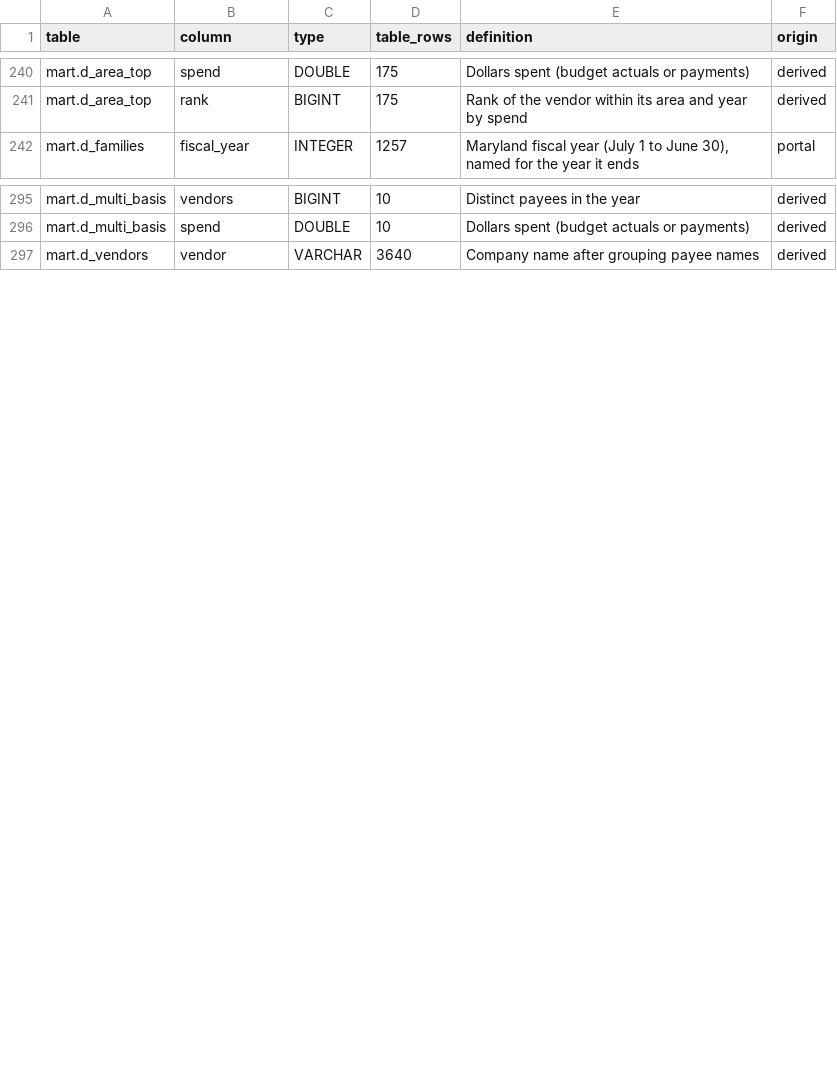
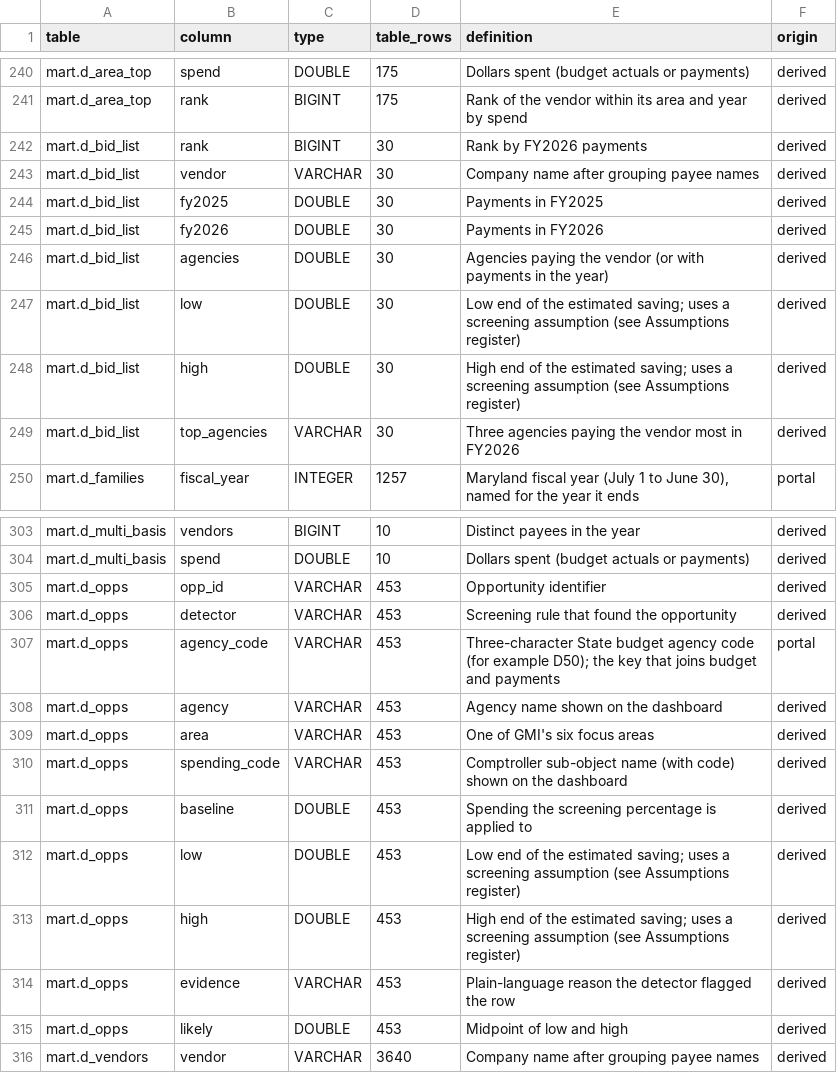
Before and after one commit to EVO3-Ecosystem/gmi-savings-tracker, a CSV file: docs/schemas/warehouse_columns.csv, drawn as a sheet; only a part is shown, gaps mark what is left out; the diff covers the shown part only.

```diff
--- a/docs/schemas/warehouse_columns.csv
+++ b/docs/schemas/warehouse_columns.csv
@@ -241,2 +241,10 @@ mart.d_area_top,spend,DOUBLE,175,Dollars spent (budget actuals or payments),deri
 mart.d_area_top,rank,BIGINT,175,Rank of the vendor within its area and year by spend,derived
+mart.d_bid_list,rank,BIGINT,30,Rank by FY2026 payments,derived
+mart.d_bid_list,vendor,VARCHAR,30,Company name after grouping payee names,derived
+mart.d_bid_list,fy2025,DOUBLE,30,Payments in FY2025,derived
+mart.d_bid_list,fy2026,DOUBLE,30,Payments in FY2026,derived
+mart.d_bid_list,agencies,DOUBLE,30,Agencies paying the vendor (or with payments in the year),derived
+mart.d_bid_list,low,DOUBLE,30,Low end of the estimated saving; uses a screening assumption (see Assumptions register),derived
+mart.d_bid_list,high,DOUBLE,30,High end of the estimated saving; uses a screening assumption (see Assumptions register),derived
+mart.d_bid_list,top_agencies,VARCHAR,30,Three agencies paying the vendor most in FY2026,derived
 mart.d_families,fiscal_year,INTEGER,1257,"Maryland fiscal year (July 1 to June 30), named for the year it ends",portal
@@ -296,2 +304,13 @@ mart.d_multi_basis,vendors,BIGINT,10,Distinct payees in the year,derived
 mart.d_multi_basis,spend,DOUBLE,10,Dollars spent (budget actuals or payments),derived
+mart.d_opps,opp_id,VARCHAR,453,Opportunity identifier,derived
+mart.d_opps,detector,VARCHAR,453,Screening rule that found the opportunity,derived
+mart.d_opps,agency_code,VARCHAR,453,Three-character State budget agency code (for example D50); the key that joins budget and payments,portal
+mart.d_opps,agency,VARCHAR,453,Agency name shown on the dashboard,derived
+mart.d_opps,area,VARCHAR,453,One of GMI's six focus areas,derived
+mart.d_opps,spending_code,VARCHAR,453,Comptroller sub-object name (with code) shown on the dashboard,derived
+mart.d_opps,baseline,DOUBLE,453,Spending the screening percentage is applied to,derived
+mart.d_opps,low,DOUBLE,453,Low end of the estimated saving; uses a screening assumption (see Assumptions register),derived
+mart.d_opps,high,DOUBLE,453,High end of the estimated saving; uses a screening assumption (see Assumptions register),derived
+mart.d_opps,evidence,VARCHAR,453,Plain-language reason the detector flagged the row,derived
+mart.d_opps,likely,DOUBLE,453,Midpoint of low and high,derived
 mart.d_vendors,vendor,VARCHAR,3640,Company name after grouping payee names,derived
```
Also changed, not shown: 11 edited cells elsewhere in this file, 11 other files.
